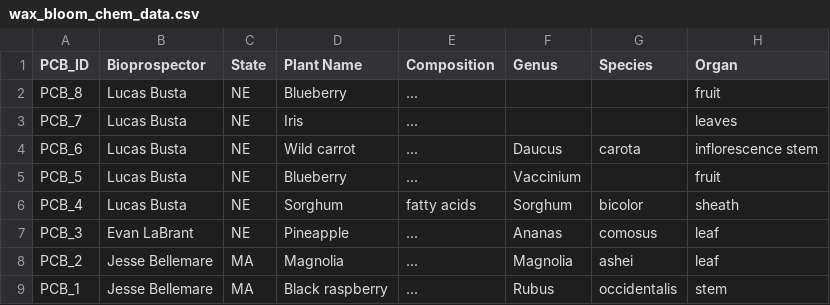
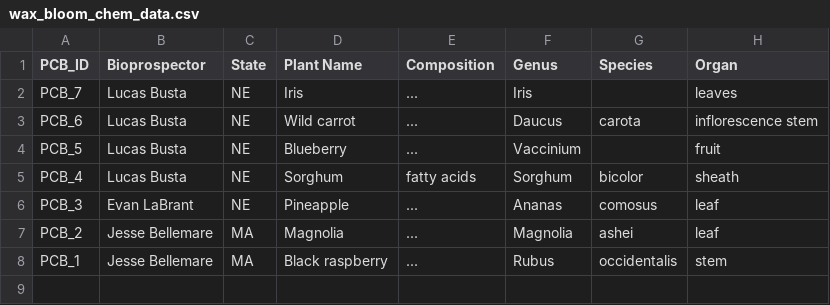
Before and after one commit to LucasBusta/LucasBusta.github.io, a CSV file: v2/data/wax_bloom_chem_data.csv, drawn as a sheet.

```diff
--- a/v2/data/wax_bloom_chem_data.csv
+++ b/v2/data/wax_bloom_chem_data.csv
@@ -1,4 +1,3 @@
 PCB_ID,Bioprospector,State,Plant Name,Composition,Genus,Species,Organ
-PCB_8,Lucas Busta,NE,Blueberry,...,,,fruit
-PCB_7,Lucas Busta,NE,Iris,...,,,leaves
+PCB_7,Lucas Busta,NE,Iris,...,Iris,,leaves
 PCB_6,Lucas Busta,NE,Wild carrot,...,Daucus,carota,inflorescence stem
```
Also changed, not shown: 2 other files.
